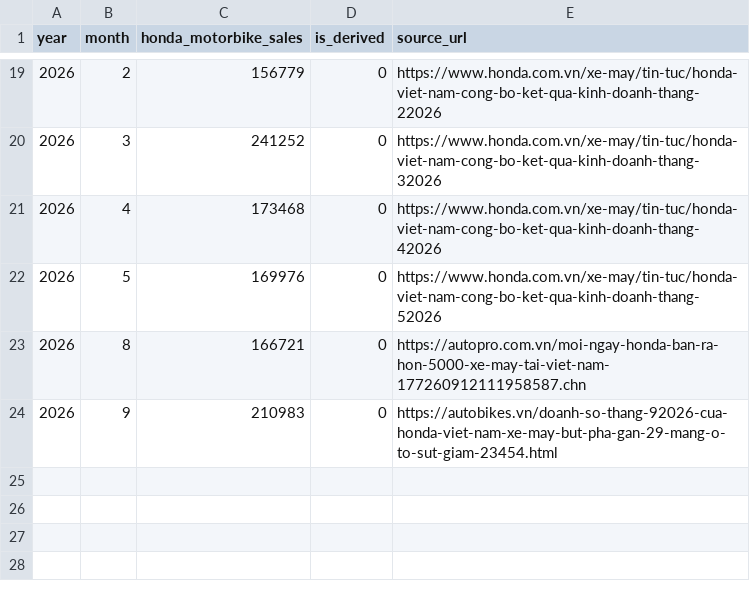
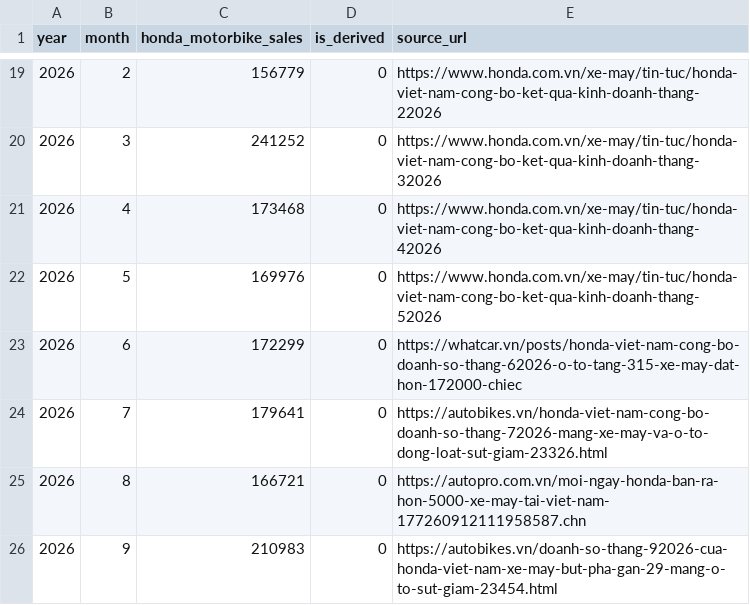
Before and after one commit to hoenhoen2409-hub/cars-tracking-, a CSV file: data/monthly_honda_motorbike_sales.csv, drawn as a sheet; only a part is shown, gaps mark what is left out; the diff names each change by its address in the sheet, - before the commit and + after, or states it on an @@ line.

```diff
--- a/data/monthly_honda_motorbike_sales.csv
+++ b/data/monthly_honda_motorbike_sales.csv
+row 23: 2026 | 6 | 172299 | 0 | https://whatcar.vn/posts/honda-viet-nam-cong-bo-doanh-so-thang-62026-o-to-tang-315-xe-may-dat-hon-172000-chiec
+row 24: 2026 | 7 | 179641 | 0 | https://autobikes.vn/honda-viet-nam-cong-bo-doanh-so-thang-72026-mang-xe-may-va-o-to-dong-loat-sut-giam-23326.html
```
Also changed, not shown: 2 other files.
